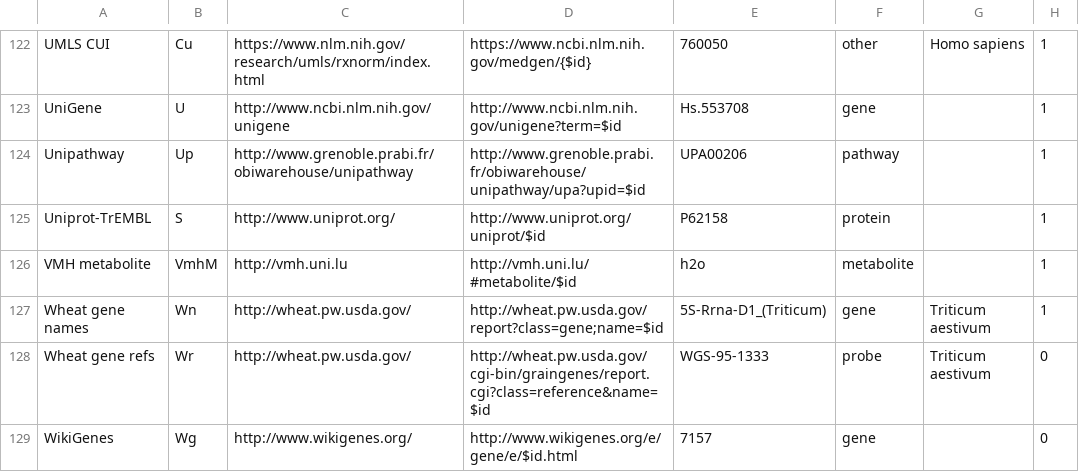
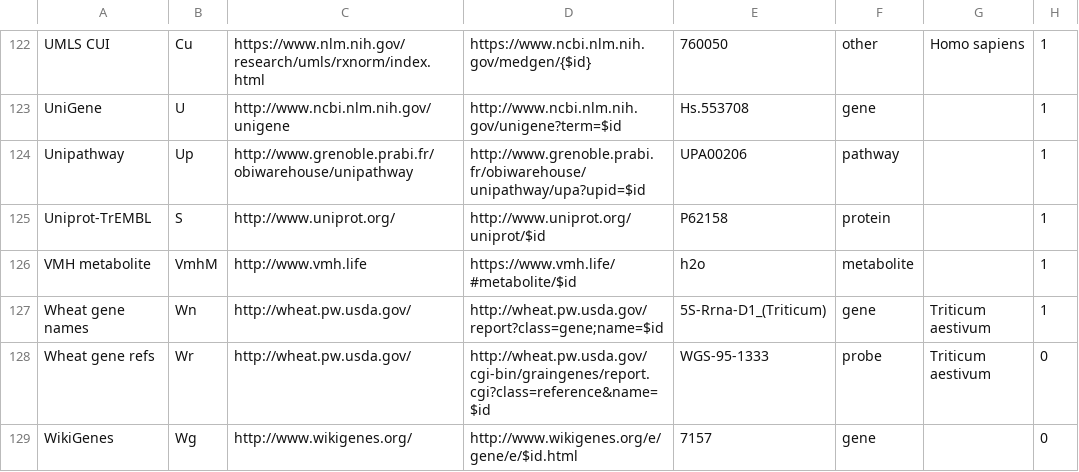
Before and after one commit to bridgedb/datasources, a TSV file: datasources.tsv, drawn as a sheet; only a part is shown, gaps mark what is left out; the diff names each change by its address in the sheet, - before the commit and + after, or states it on an @@ line.

Commit message:
Updated the VMH metabolite URL pattern

```diff
--- a/datasources.tsv
+++ b/datasources.tsv
-C126: http://vmh.uni.lu
+C126: http://www.vmh.life
-D126: http://vmh.uni.lu/#metabolite/$id
+D126: https://www.vmh.life/#metabolite/$id
```
